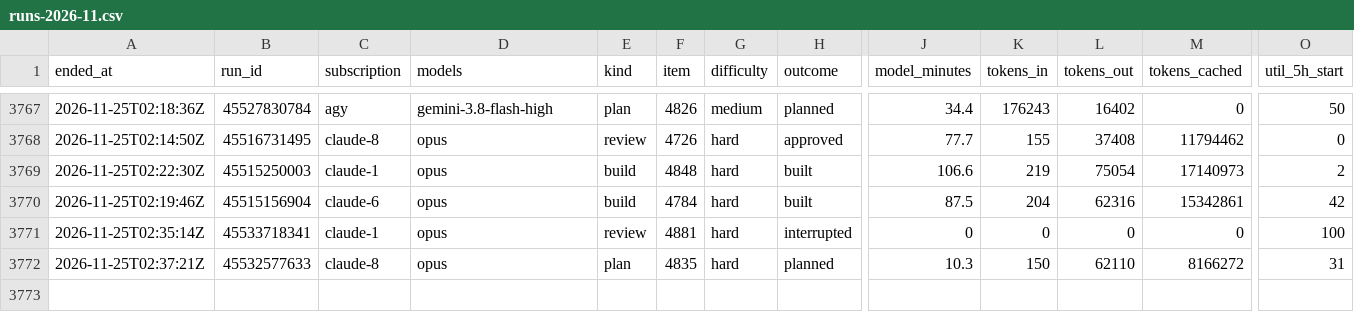
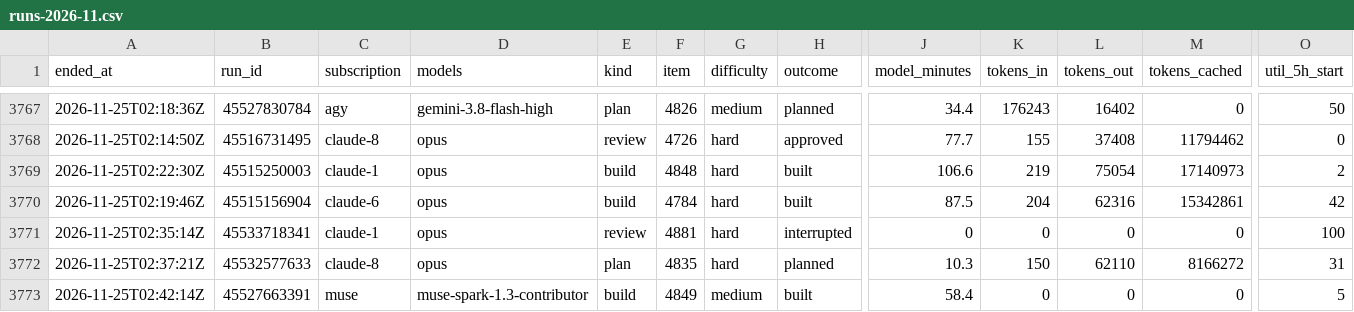
Before and after one commit to Jlore-Studios/JackiOh, a CSV file: usage/runs-2026-11.csv, drawn as a sheet; only a part is shown, gaps mark what is left out; rows hold the shown columns only; the diff names each change by its address in the sheet, - before the commit and + after, or states it on an @@ line.

Commit message:
usage: 19 row(s), 0 session(s), 0 week(s) [skip ci]

```diff
--- a/usage/runs-2026-11.csv
+++ b/usage/runs-2026-11.csv
+row 3773: 2026-11-25T02:42:14Z | 45527663391 | muse | muse-spark-1.3-contributor | build | 4849 | medium | built | 58.4 | 0 | 0 | 0 | 5
```
Also changed, not shown: usage/pools-2026-11.csv, 2 other files.
